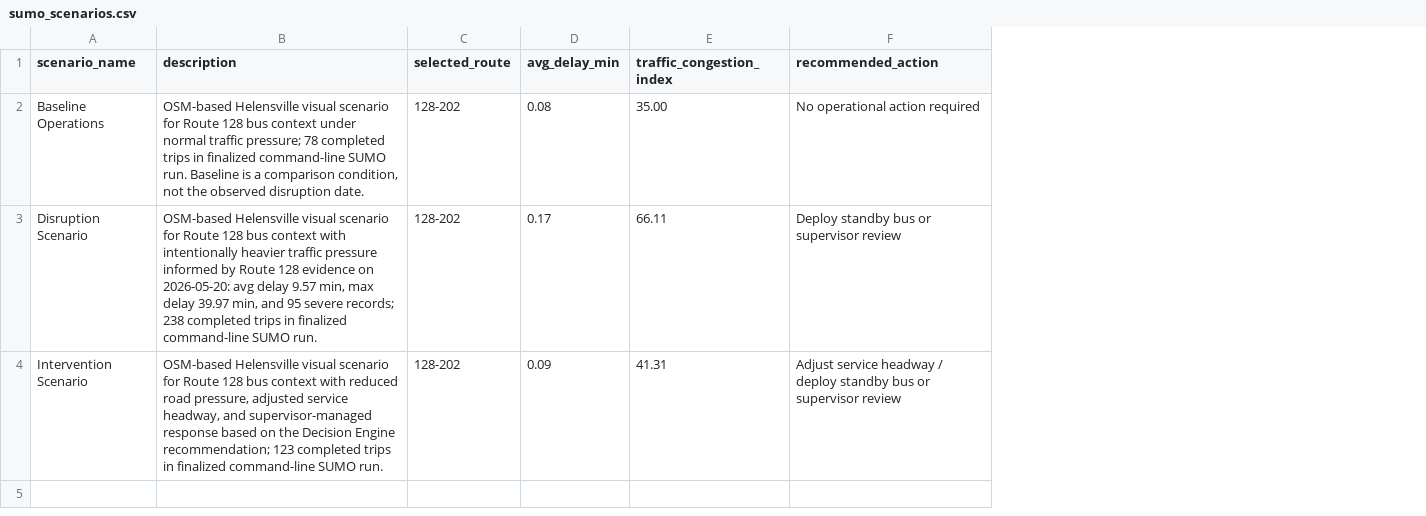
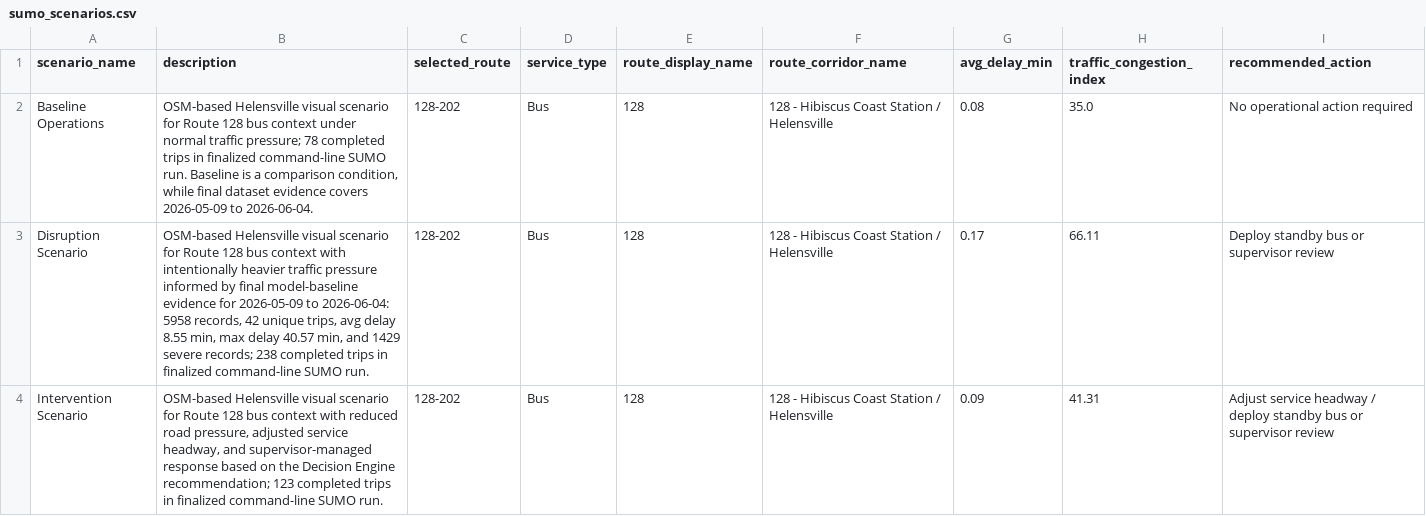
Before and after one commit to markokratos0918/ai-dss-auckland-public-transport, a CSV file: data/processed/sumo_scenarios.csv, drawn as a sheet; addresses are those after the commit; the diff names each change by its address in the sheet, - before the commit and + after, or states it on an @@ line.

Commit message:
Rerun SUMO scenario validation on final dataset

```diff
--- a/data/processed/sumo_scenarios.csv
+++ b/data/processed/sumo_scenarios.csv
+column D (service_type), rows 2-4: all Bus
+column E (route_display_name), rows 2-4: all 128
+column F (route_corridor_name), rows 2-4: all 128 - Hibiscus Coast Station / Helensville
-B2 (description): …comparison condition, not the observed disruption date.
+B2 (description): …comparison condition, while final dataset evidence covers 2026-05-09 to 2026-06-04.
-H2 (traffic_congestion_index): 35.00
+H2 (traffic_congestion_index): 35.0
-B3 (description): …informed by Route 128 evidence on 2026-05-20: avg delay 9.57 min, max delay 39.97 min, and 95 severe records;…
+B3 (description): …informed by final model-baseline evidence for 2026-05-09 to 2026-06-04: 5958 records, 42 unique trips, avg delay 8.55 min, max delay 40.57 min, and 1429 severe records;…
```
Also changed, not shown: data/processed/sumo_kpis.csv, data/processed/sumo_validation_results.csv, 4 other files.
